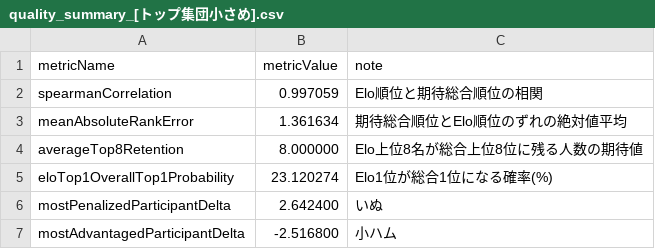
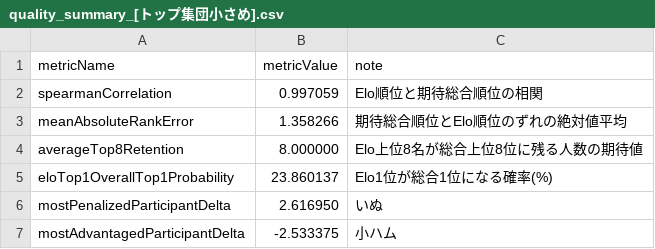
Before and after one commit to muzudho/ShogiTournamentSystemAnalyzer, a CSV file: docs/Reports/quality_summary_[トップ集団小さめ].csv, drawn as a sheet.

```diff
--- a/docs/Reports/quality_summary_[トップ集団小さめ].csv
+++ b/docs/Reports/quality_summary_[トップ集団小さめ].csv
@@ -2,6 +2,6 @@ metricName,metricValue,note
 spearmanCorrelation,0.997059,Elo順位と期待総合順位の相関
-meanAbsoluteRankError,1.361634,期待総合順位とElo順位のずれの絶対値平均
+meanAbsoluteRankError,1.358266,期待総合順位とElo順位のずれの絶対値平均
 averageTop8Retention,8.000000,Elo上位8名が総合上位8位に残る人数の期待値
-eloTop1OverallTop1Probability,23.120274,Elo1位が総合1位になる確率(%)
-mostPenalizedParticipantDelta,2.642400,いぬ
-mostAdvantagedParticipantDelta,-2.516800,小ハム
+eloTop1OverallTop1Probability,23.860137,Elo1位が総合1位になる確率(%)
+mostPenalizedParticipantDelta,2.616950,いぬ
+mostAdvantagedParticipantDelta,-2.533375,小ハム
```
Also changed, not shown: 5 other files.
